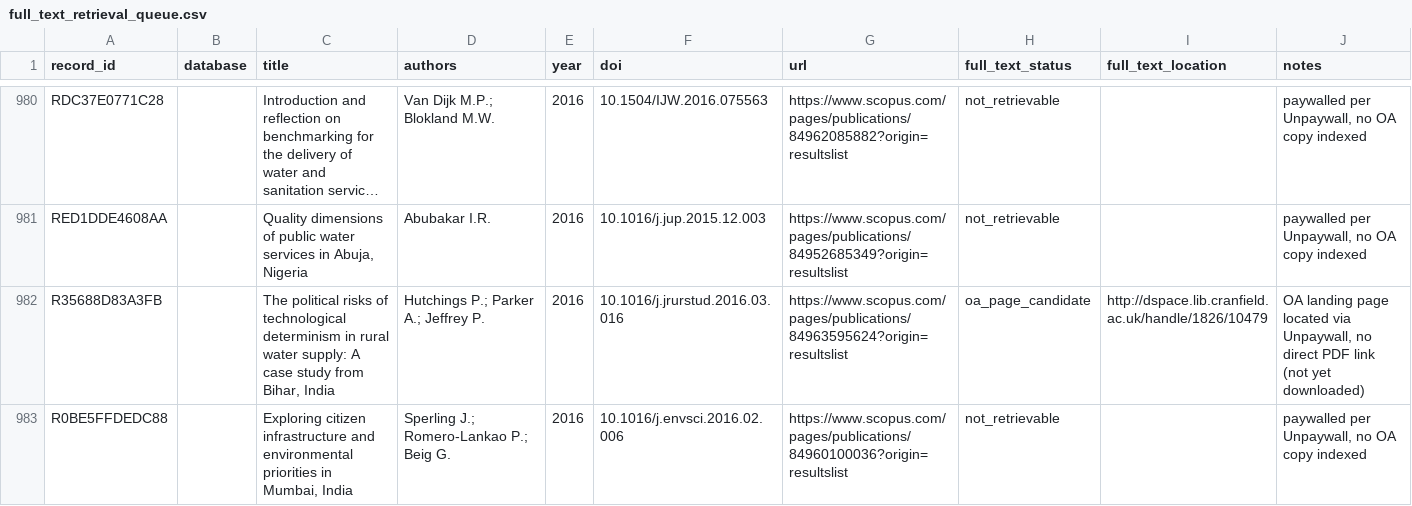
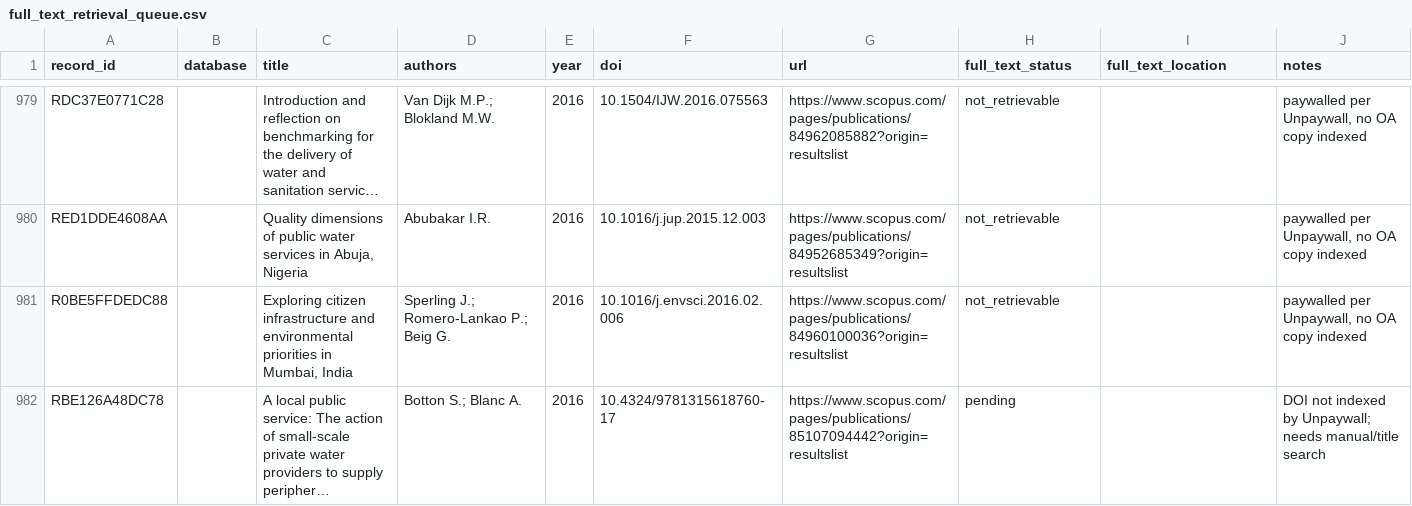
Before and after one commit to jrklaus8/water-law-dataset, a CSV file: legal-last-mile-systematic-review/02_screening/full_text/full_text_retrieval_queue.csv, drawn as a sheet; only a part is shown, gaps mark what is left out; the shorter side is filled out with more unchanged rows; long unchanged cells end in …; the diff covers the shown part only; the diff names each change by its address in the sheet, - before the commit and + after, or states it on an @@ line.

```diff
--- a/legal-last-mile-systematic-review/02_screening/full_text/full_text_retrieval_queue.csv
+++ b/legal-last-mile-systematic-review/02_screening/full_text/full_text_retrieval_queue.csv
-row 982: R35688D83A3FB |  | The political risks of technological determinism in rural water supply: A case study from Bihar, India | Hutchings P.; Parker A.; Jeffrey P. | 2016 | 10.1016/j.jrurstud.2016.03.016 | https://www.scopus.com/pages/publications/84963595624?origin=resultslist | oa_page_candidate | http://dspace.lib.cranfield.ac.uk/handle/1826/10479 | OA landing page located via Unpaywall, no direct PDF link (not yet downloaded)
```
Also changed, not shown: 2 removed rows elsewhere in this file, legal-last-mile-systematic-review/02_screening/exclusion_log/exclusion_log.csv, 6 other files.
